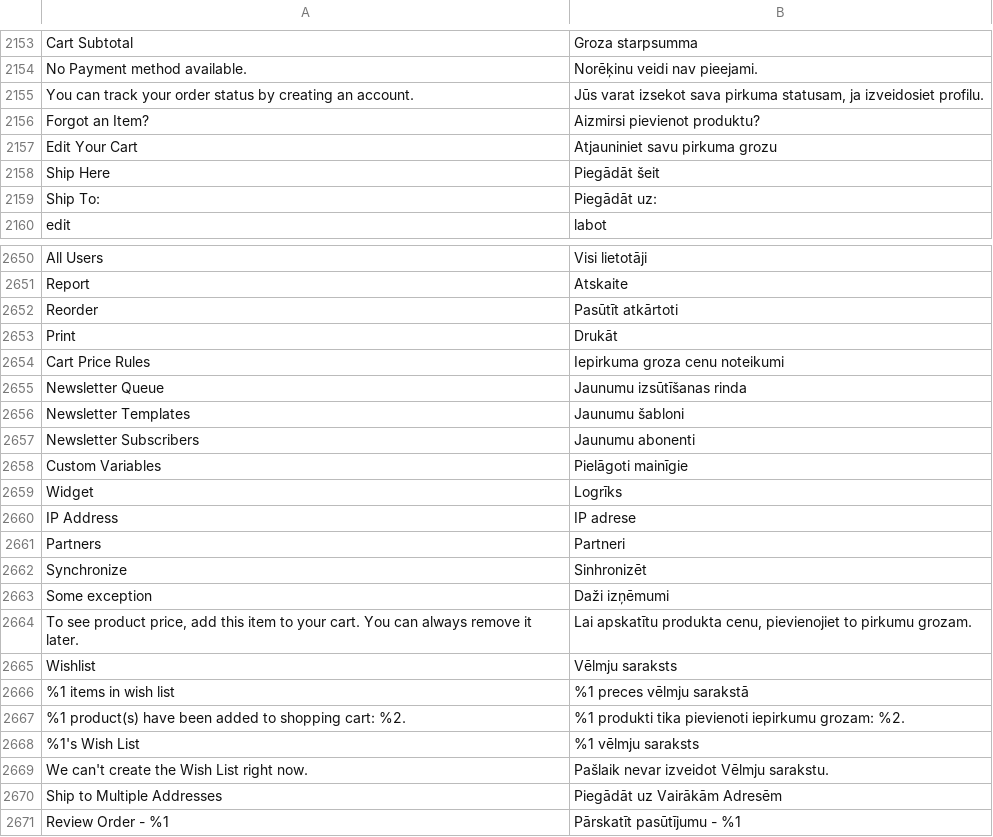
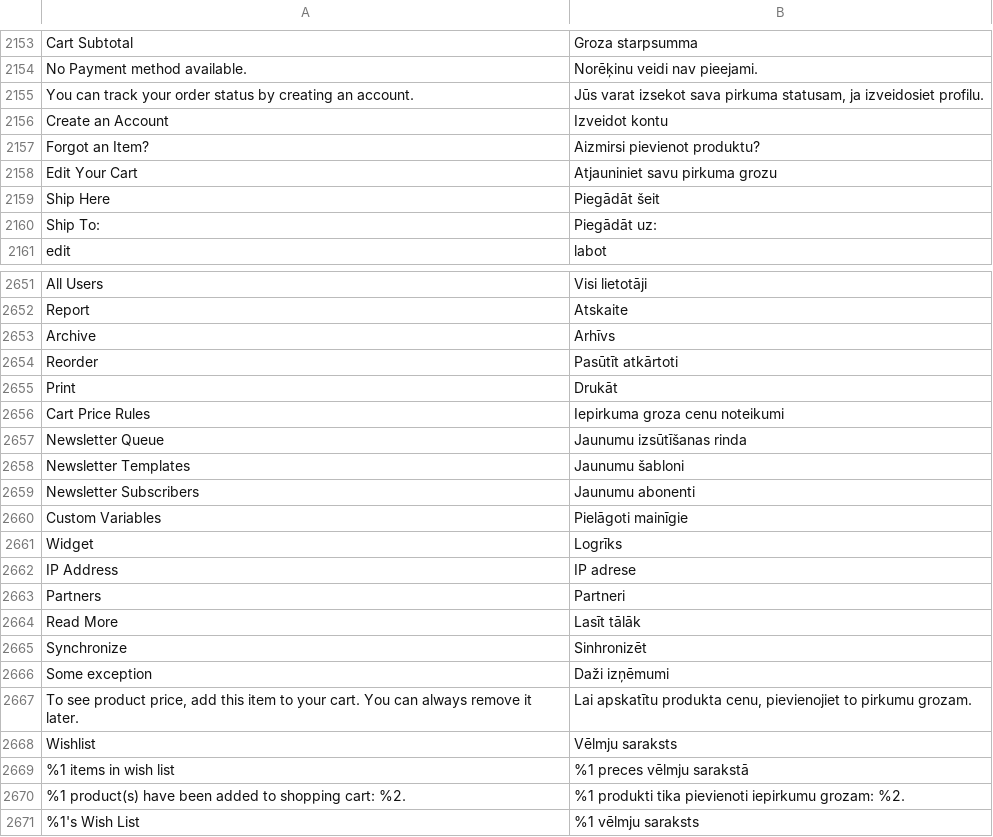
Before and after one commit to magento-l10n/language-lv_LV, a CSV file: lv_LV.csv, drawn as a sheet; only a part is shown, gaps mark what is left out; the shorter side is filled out with more unchanged rows; the diff names each change by its address in the sheet, - before the commit and + after, or states it on an @@ line.

Commit message:
Updating translations from Crowdin.

```diff
--- a/lv_LV.csv
+++ b/lv_LV.csv
+row 2156: Create an Account | Izveidot kontu
+row 2653: Archive | Arhīvs
+row 2664: Read More | Lasīt tālāk
```
Also changed, not shown: 1 other file.
